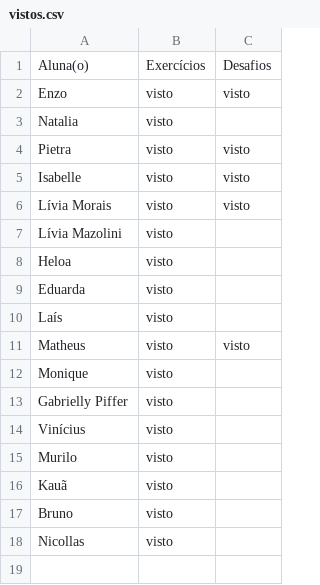
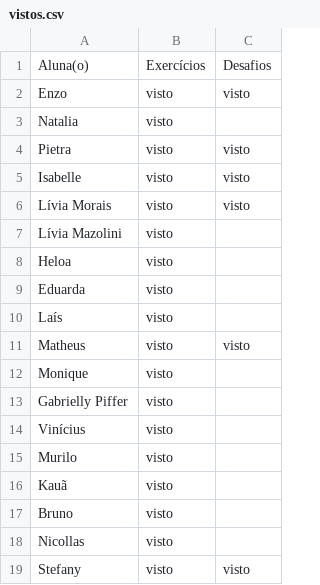
Before and after one commit to wellifabio/senai2026, a CSV file: ds/turmas/2DES_B/4º Semestre/01-iot/aula05/vistos.csv, drawn as a sheet.

Commit message:
vistos

```diff
--- a/ds/turmas/2DES_B/4º Semestre/01-iot/aula05/vistos.csv
+++ b/ds/turmas/2DES_B/4º Semestre/01-iot/aula05/vistos.csv
@@ -18 +18,2 @@ Bruno, visto,
 Nicollas, visto,
+Stefany, visto, visto
```
Also changed, not shown: ds/turmas/2DES_B/4º Semestre/01-iot/aula07/vistos.csv, 5 other files.
